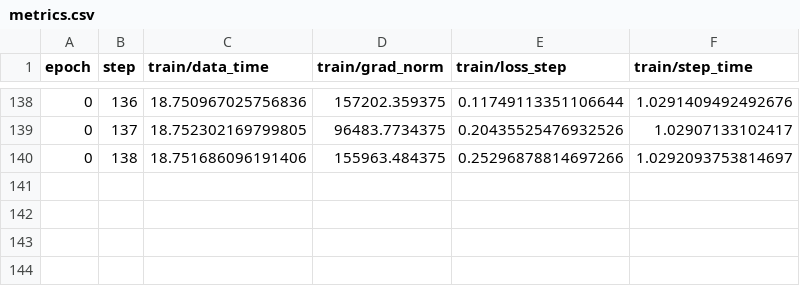
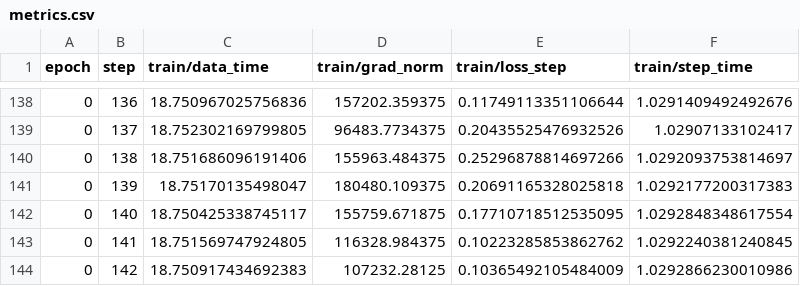
Before and after one commit to Suamoxi/dgn4avbp, a CSV file: logs/train_dgn4avbp_74494/lightning_csv/version_0/metrics.csv, drawn as a sheet; only a part is shown, gaps mark what is left out; the diff names each change by its address in the sheet, - before the commit and + after, or states it on an @@ line.

```diff
--- a/logs/train_dgn4avbp_74494/lightning_csv/version_0/metrics.csv
+++ b/logs/train_dgn4avbp_74494/lightning_csv/version_0/metrics.csv
+row 141: 0 | 139 | 18.75170135498047 | 180480.109375 | 0.20691165328025818 | 1.0292177200317383
+row 142: 0 | 140 | 18.750425338745117 | 155759.671875 | 0.17710718512535095 | 1.0292848348617554
+row 143: 0 | 141 | 18.751569747924805 | 116328.984375 | 0.10223285853862762 | 1.0292240381240845
+row 144: 0 | 142 | 18.750917434692383 | 107232.28125 | 0.10365492105484009 | 1.0292866230010986
```
Also changed, not shown: logs/train_dgn4avbp_74447/lightning_csv/version_0/metrics.csv, 2 other files.
